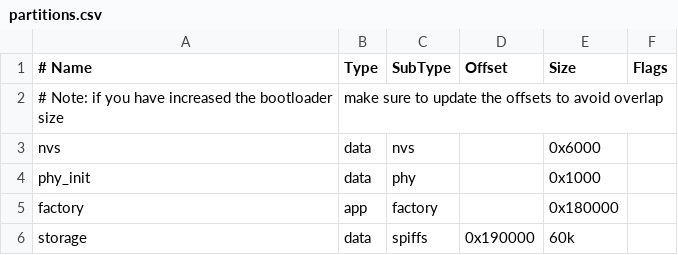
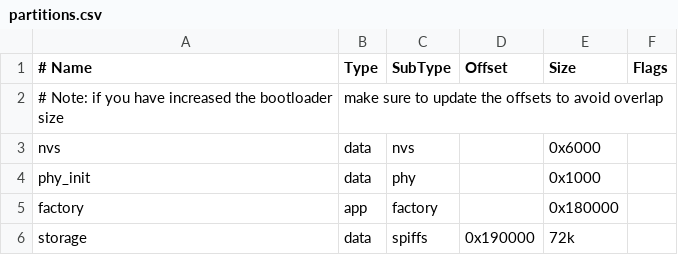
Before and after one commit to Trolley-Tech-Support/smart_trolley, a CSV file: partitions.csv, drawn as a sheet.

Commit message:
partition fix

```diff
--- a/partitions.csv
+++ b/partitions.csv
@@ -5,2 +5,2 @@ phy_init, data, phy, , 0x1000,
 factory, app, factory, , 0x180000,
-storage, data, spiffs, 0x190000, 60k,
+storage, data, spiffs, 0x190000, 72k,
```
Also changed, not shown: 1 other file.
